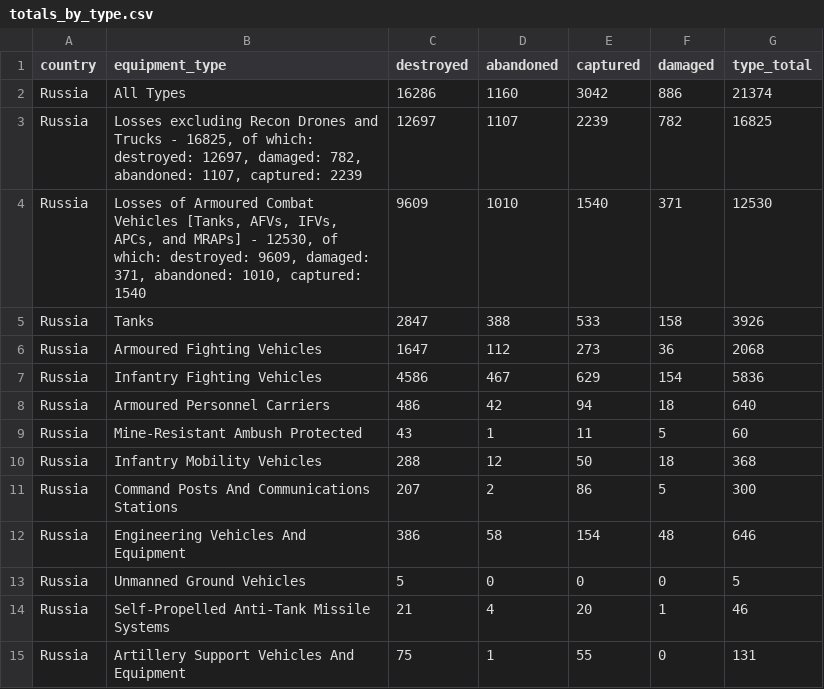
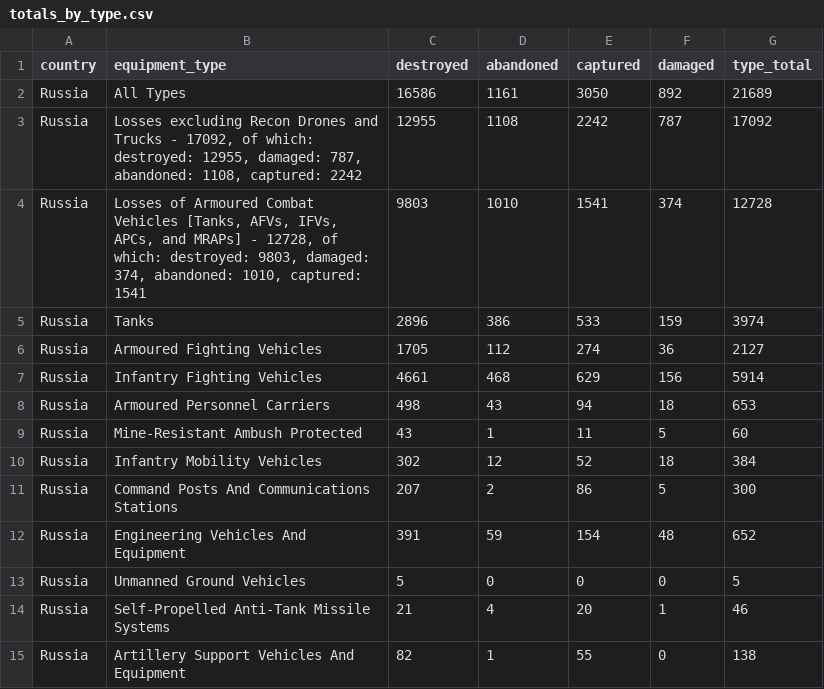
Before and after one commit to scarnecchia/oryx_data, a CSV file: totals_by_type.csv, drawn as a sheet; only a part is shown; the diff covers the shown part only.

```diff
--- a/totals_by_type.csv
+++ b/totals_by_type.csv
@@ -1,15 +1,15 @@
 country,equipment_type,destroyed,abandoned,captured,damaged,type_total
-Russia,All Types,16286,1160,3042,886,21374
-Russia,"Losses excluding Recon Drones and Trucks - 16825, of which: destroyed: 12697, damaged: 782, abandoned: 1107, captured: 2239",12697,1107,2239,782,16825
-Russia,"Losses of Armoured Combat Vehicles [Tanks, AFVs, IFVs, APCs, and MRAPs] - 12530, of which: destroyed: 9609, damaged: 371, abandoned: 1010, captured: 1540",9609,1010,1540,371,12530
-Russia,Tanks,2847,388,533,158,3926
-Russia,Armoured Fighting Vehicles,1647,112,273,36,2068
-Russia,Infantry Fighting Vehicles,4586,467,629,154,5836
-Russia,Armoured Personnel Carriers,486,42,94,18,640
+Russia,All Types,16586,1161,3050,892,21689
+Russia,"Losses excluding Recon Drones and Trucks - 17092, of which: destroyed: 12955, damaged: 787, abandoned: 1108, captured: 2242",12955,1108,2242,787,17092
+Russia,"Losses of Armoured Combat Vehicles [Tanks, AFVs, IFVs, APCs, and MRAPs] - 12728, of which: destroyed: 9803, damaged: 374, abandoned: 1010, captured: 1541",9803,1010,1541,374,12728
+Russia,Tanks,2896,386,533,159,3974
+Russia,Armoured Fighting Vehicles,1705,112,274,36,2127
+Russia,Infantry Fighting Vehicles,4661,468,629,156,5914
+Russia,Armoured Personnel Carriers,498,43,94,18,653
 Russia,Mine-Resistant Ambush Protected,43,1,11,5,60
-Russia,Infantry Mobility Vehicles,288,12,50,18,368
+Russia,Infantry Mobility Vehicles,302,12,52,18,384
 Russia,Command Posts And Communications Stations,207,2,86,5,300
-Russia,Engineering Vehicles And Equipment,386,58,154,48,646
+Russia,Engineering Vehicles And Equipment,391,59,154,48,652
 Russia,Unmanned Ground Vehicles,5,0,0,0,5
 Russia,Self-Propelled Anti-Tank Missile Systems,21,4,20,1,46
-Russia,Artillery Support Vehicles And Equipment,75,1,55,0,131
+Russia,Artillery Support Vehicles And Equipment,82,1,55,0,138
```
Also changed, not shown: 5 added rows, 5 removed rows and 61 edited cells elsewhere in this file, daily_count.csv, event_abandoned.csv, 4 other files.
